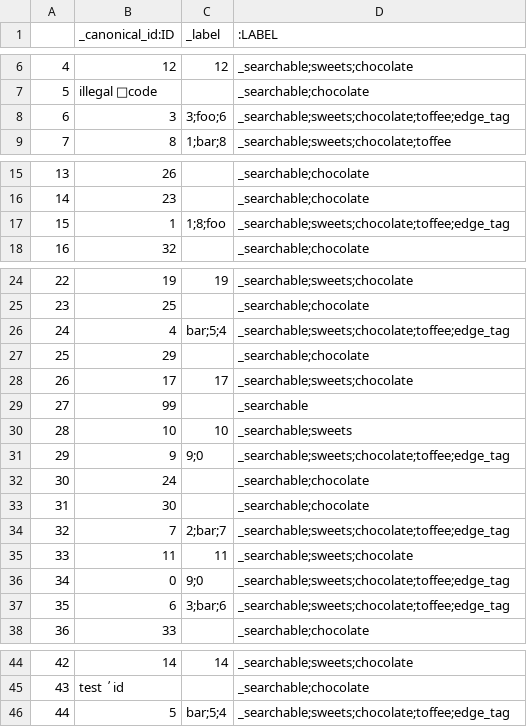
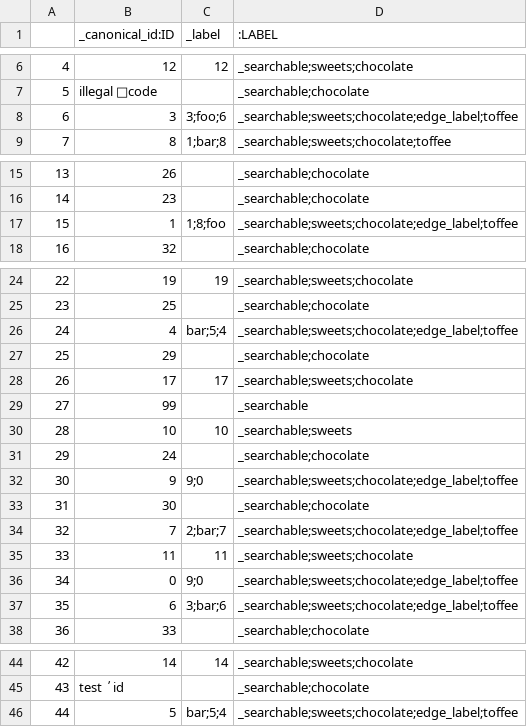
Before and after one commit to shermanelee92/hadoop-spark-hive, a CSV file: dags/finnet_py3_notebooks/debug/node0.csv, drawn as a sheet; only a part is shown, gaps mark what is left out.

Commit message:
refactor: remove confusing tag and label terminology
tags in finnet refers to labels in neo4j, labels in finnet is a confusing term, will be completely removed eventually

```diff
--- a/dags/finnet_py3_notebooks/debug/node0.csv
+++ b/dags/finnet_py3_notebooks/debug/node0.csv
@@ -7,3 +7,3 @@
 5,illegal ΁code,,_searchable;chocolate
-6,3,3;foo;6,_searchable;sweets;chocolate;toffee;edge_tag
+6,3,3;foo;6,_searchable;sweets;chocolate;edge_label;toffee
 7,8,1;bar;8,_searchable;sweets;chocolate;toffee
@@ -16,3 +16,3 @@
 14,23,,_searchable;chocolate
-15,1,1;8;foo,_searchable;sweets;chocolate;toffee;edge_tag
+15,1,1;8;foo,_searchable;sweets;chocolate;edge_label;toffee
 16,32,,_searchable;chocolate
@@ -25,3 +25,3 @@
 23,25,,_searchable;chocolate
-24,4,bar;5;4,_searchable;sweets;chocolate;toffee;edge_tag
+24,4,bar;5;4,_searchable;sweets;chocolate;edge_label;toffee
 25,29,,_searchable;chocolate
@@ -30,9 +30,9 @@
 28,10,10,_searchable;sweets
-29,9,9;0,_searchable;sweets;chocolate;toffee;edge_tag
-30,24,,_searchable;chocolate
+29,24,,_searchable;chocolate
+30,9,9;0,_searchable;sweets;chocolate;edge_label;toffee
 31,30,,_searchable;chocolate
-32,7,2;bar;7,_searchable;sweets;chocolate;toffee;edge_tag
+32,7,2;bar;7,_searchable;sweets;chocolate;edge_label;toffee
 33,11,11,_searchable;sweets;chocolate
-34,0,9;0,_searchable;sweets;chocolate;toffee;edge_tag
-35,6,3;bar;6,_searchable;sweets;chocolate;toffee;edge_tag
+34,0,9;0,_searchable;sweets;chocolate;edge_label;toffee
+35,6,3;bar;6,_searchable;sweets;chocolate;edge_label;toffee
 36,33,,_searchable;chocolate
@@ -45,2 +45,2 @@
 43,test ΄id,,_searchable;chocolate
-44,5,bar;5;4,_searchable;sweets;chocolate;toffee;edge_tag
+44,5,bar;5;4,_searchable;sweets;chocolate;edge_label;toffee
```
Also changed, not shown: 7 other files.
